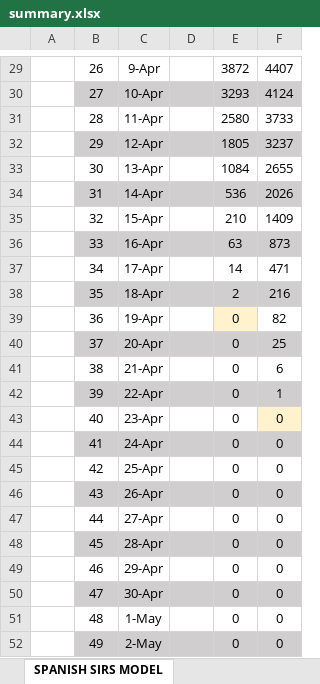
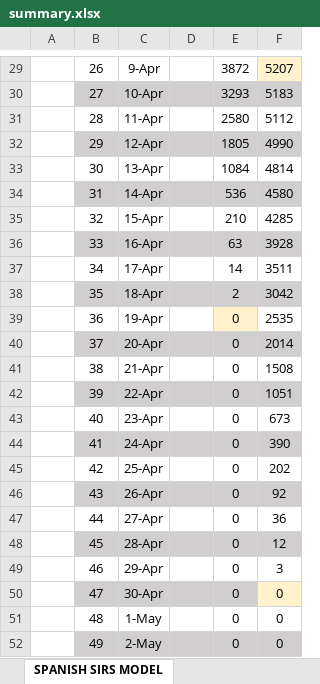
Before and after one commit to VictorLoureiro/MathsAgainstTheCOVID19, an Excel workbook: SIRS MODELS/galicia/summary.xlsx, sheet SPANISH SIRS MODEL, drawn as a sheet; only a part is shown, gaps mark what is left out; values as stored, in another font and other column widths than the file's, no borders; charts and pictures not drawn; the diff covers the shown part only; the diff names each change by its address in the sheet, - before the commit and + after, or states it on an @@ line.

```diff
--- a/SIRS MODELS/galicia/summary.xlsx (sheet SPANISH SIRS MODEL)
+++ b/SIRS MODELS/galicia/summary.xlsx (sheet SPANISH SIRS MODEL)
-F29: 4407
+F29: 5207
-F29 fill: none
+F29 fill: #FFF2CC
-F30: 4124
+F30: 5183
-F31: 3733
+F31: 5112
-F32: 3237
+F32: 4990
-F33: 2655
+F33: 4814
-F34: 2026
+F34: 4580
-F35: 1409
+F35: 4285
-F36: 873
+F36: 3928
-F37: 471
+F37: 3511
-F38: 216
+F38: 3042
-F39: 82
+F39: 2535
-F40: 25
+F40: 2014
-F41: 6
+F41: 1508
-F42: 1
+F42: 1051
-F43: 0
+F43: 673
-F43 fill: #FFF2CC
+F43 fill: none
-F44: 0
+F44: 390
-F45: 0
+F45: 202
-F46: 0
+F46: 92
-F47: 0
+F47: 36
-F48: 0
+F48: 12
-F49: 0
+F49: 3
-F50 fill: #D0CECE
+F50 fill: #FFF2CC
```
Also changed, not shown: 30 edited cells and cell formats elsewhere in this sheet, charts or pictures, SIRS MODELS/galicia/28_03_2020.xlsx, SIRS MODELS/galicia/29_03_2020.xlsx, 8 other files.
